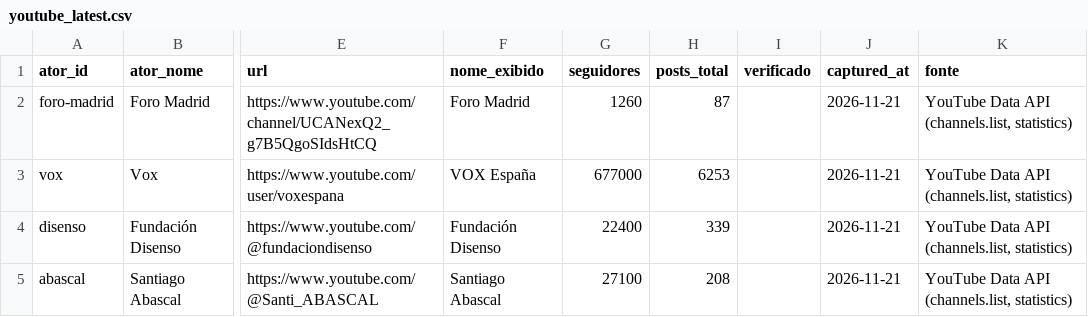
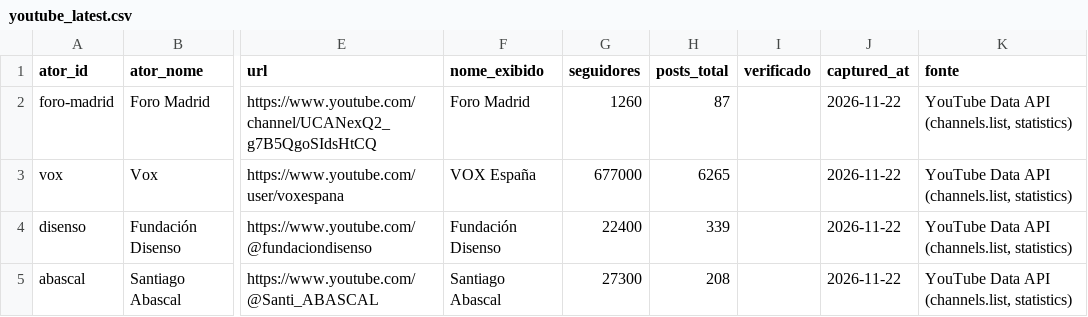
Before and after one commit to WandersonH/odi-espanha, a CSV file: data/perfis/youtube_latest.csv, drawn as a sheet; only a part is shown, gaps mark what is left out; the diff names each change by its address in the sheet, - before the commit and + after, or states it on an @@ line.

```diff
--- a/data/perfis/youtube_latest.csv
+++ b/data/perfis/youtube_latest.csv
-J2:J5 (captured_at): 2026-11-21
+J2:J5 (captured_at): 2026-11-22
-H3 (posts_total): 6253
+H3 (posts_total): 6265
-G5 (seguidores): 27100
+G5 (seguidores): 27300
```
Also changed, not shown: 12 other files.
